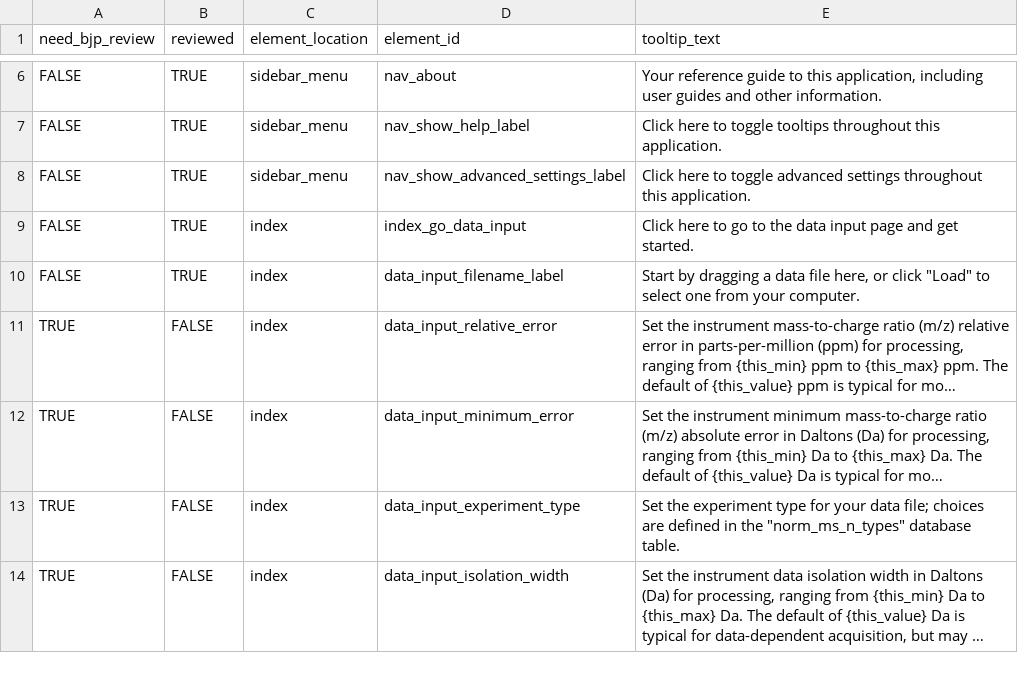
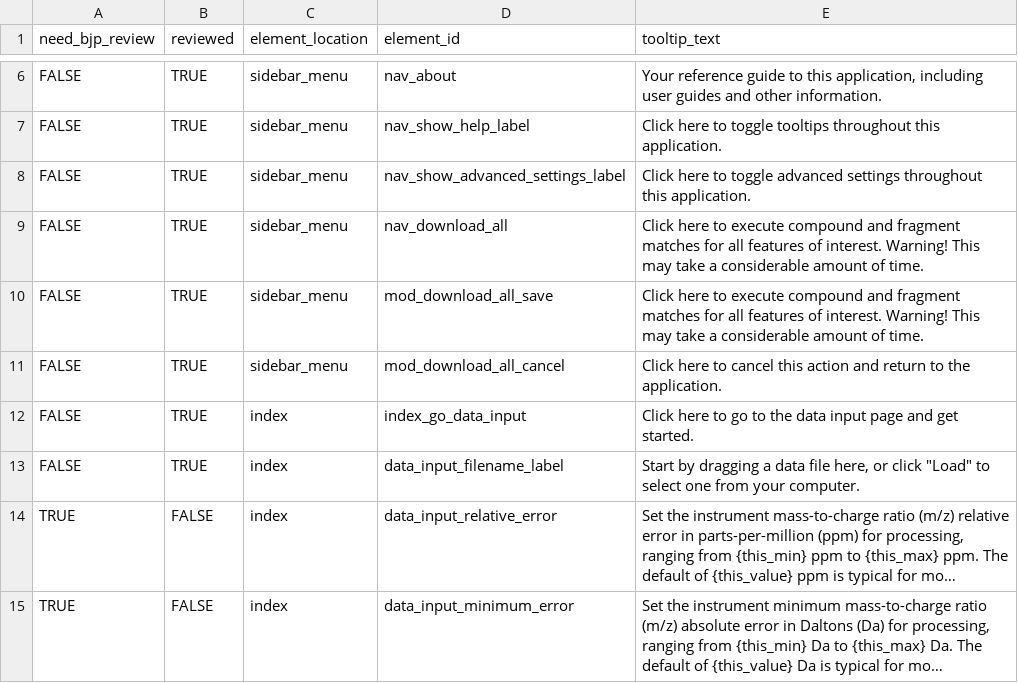
Before and after one commit to usnistgov/dimspec, a CSV file: inst/apps/spectral_match/www/tooltip_text.csv, drawn as a sheet; only a part is shown, gaps mark what is left out; the shorter side is filled out with more unchanged rows; long unchanged cells end in …; the diff names each change by its address in the sheet, - before the commit and + after, or states it on an @@ line.

Commit message:
Stub for supporting executing matches for all features of interest and downloading as a xlsx file.

```diff
--- a/inst/apps/spectral_match/www/tooltip_text.csv
+++ b/inst/apps/spectral_match/www/tooltip_text.csv
+row 9: FALSE | TRUE | sidebar_menu | nav_download_all | Click here to execute compound and fragment matches for all features of interest. Warning! This may take a considerable amount of time.
+row 10: FALSE | TRUE | sidebar_menu | mod_download_all_save | Click here to execute compound and fragment matches for all features of interest. Warning! This may take a considerable amount of time.
+row 11: FALSE | TRUE | sidebar_menu | mod_download_all_cancel | Click here to cancel this action and return to the application.
```
Also changed, not shown: 5 other files.
